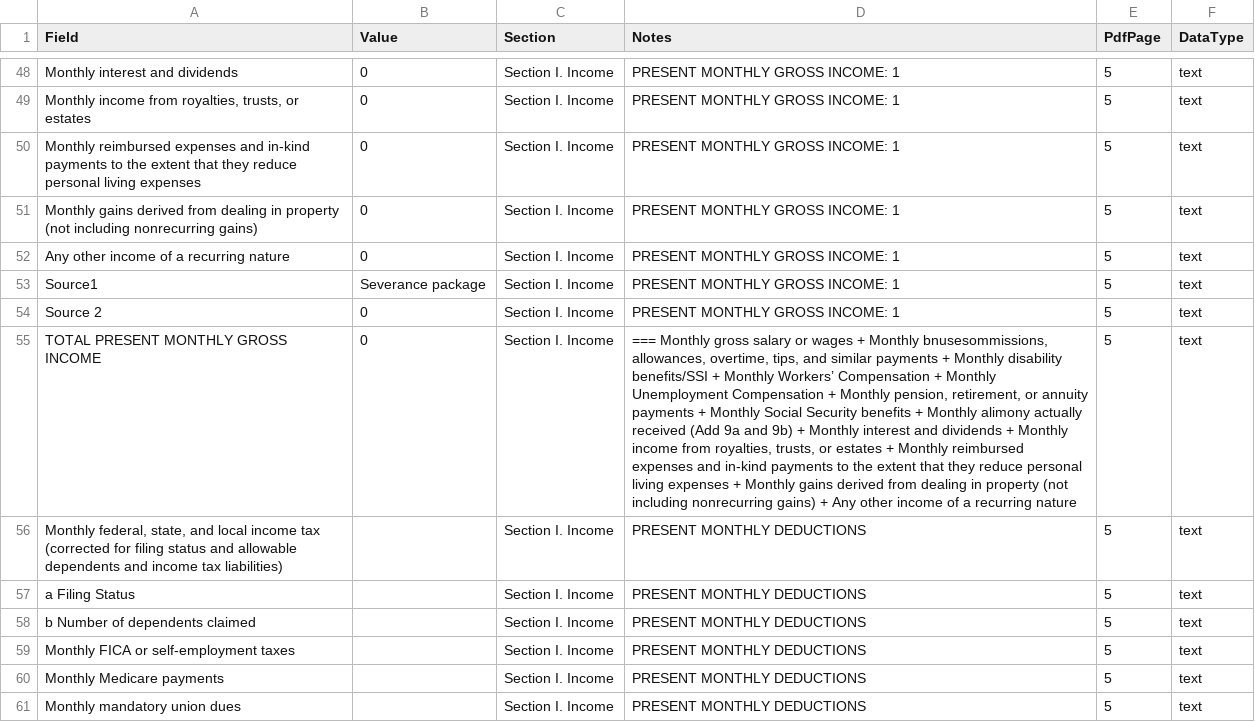
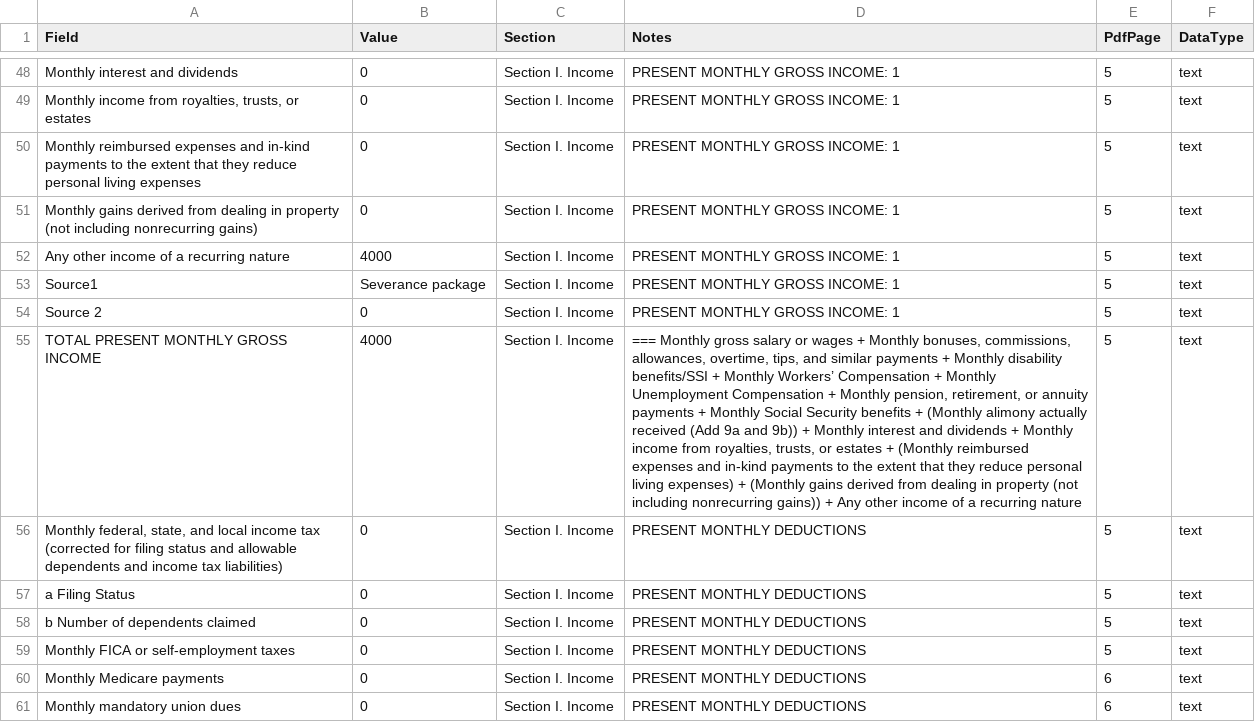
Before and after one commit to flbas1/pdfWeApi, a CSV file: fullValues.csv, drawn as a sheet; only a part is shown, gaps mark what is left out; the diff covers the shown part only; the diff names each change by its address in the sheet, - before the commit and + after, or states it on an @@ line.

```diff
--- a/fullValues.csv
+++ b/fullValues.csv
-B52 (Value): 0
+B52 (Value): 4000
-B55 (Value): 0
+B55 (Value): 4000
-D55 (Notes): …+ Monthly bnusesommissions, allowances, overtime, tips, and similar payments + Monthly disability benefits/SSI + Monthly Workers’ Compensation + Monthly Unemployment Compensation + Monthly pension, retirement, or annuity payments + Monthly Social Security benefits + Monthly alimony actually received (Add 9a and 9b) + Monthly interest and dividends + Monthly income from royalties, trusts, or estates + Monthly reimbursed expenses and in-kind payments to the extent that they reduce personal living expenses + Monthly gains derived from dealing in property (not including nonrecurring gains) + Any…
+D55 (Notes): …+ Monthly bonuses, commissions, allowances, overtime, tips, and similar payments + Monthly disability benefits/SSI + Monthly Workers’ Compensation + Monthly Unemployment Compensation + Monthly pension, retirement, or annuity payments + Monthly Social Security benefits + (Monthly alimony actually received (Add 9a and 9b)) + Monthly interest and dividends + Monthly income from royalties, trusts, or estates + (Monthly reimbursed expenses and in-kind payments to the extent that they reduce personal living expenses) + (Monthly gains derived from dealing in property (not including nonrecurring gains)) + Any…
-B56:B61 (Value): (empty)
+B56:B61 (Value): 0
-E60:E61 (PdfPage): 5
+E60:E61 (PdfPage): 6
```
Also changed, not shown: 1 added row, 2 moved rows and 19 edited cells elsewhere in this file, 2 other files.
